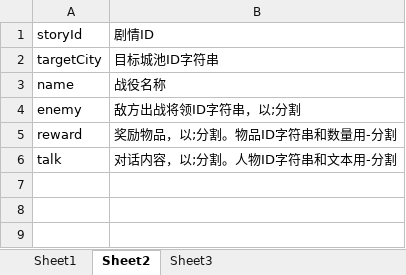
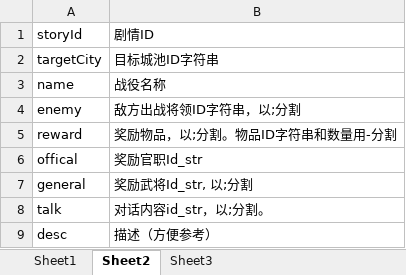
Before and after one commit to shilong1028/shilong1028.sanguo.io, an Excel workbook: tbl打包工具/excel/storyConfig1.xlsx, sheet Sheet2, drawn as a sheet; values as stored, in another font and other column widths than the file's, no borders; addresses are those after the commit; the diff names each change by its address in the sheet, - before the commit and + after, or states it on an @@ line.

```diff
--- a/tbl打包工具/excel/storyConfig1.xlsx (sheet Sheet2)
+++ b/tbl打包工具/excel/storyConfig1.xlsx (sheet Sheet2)
+row 6: offical | 奖励官职Id_str
+row 7: general | 奖励武将Id_str, 以;分割
-B8 (剧情ID): 对话内容，以;分割。人物ID字符串和文本用-分割
+B8 (剧情ID): 对话内容id_str，以;分割。
+row 9: desc | 描述（方便参考）
```
Also changed, not shown: sheet Sheet1, tbl打包工具/excel/officalConfig.xlsx, tbl打包工具/excel/storyConfig2.xlsx, 21 other files.
